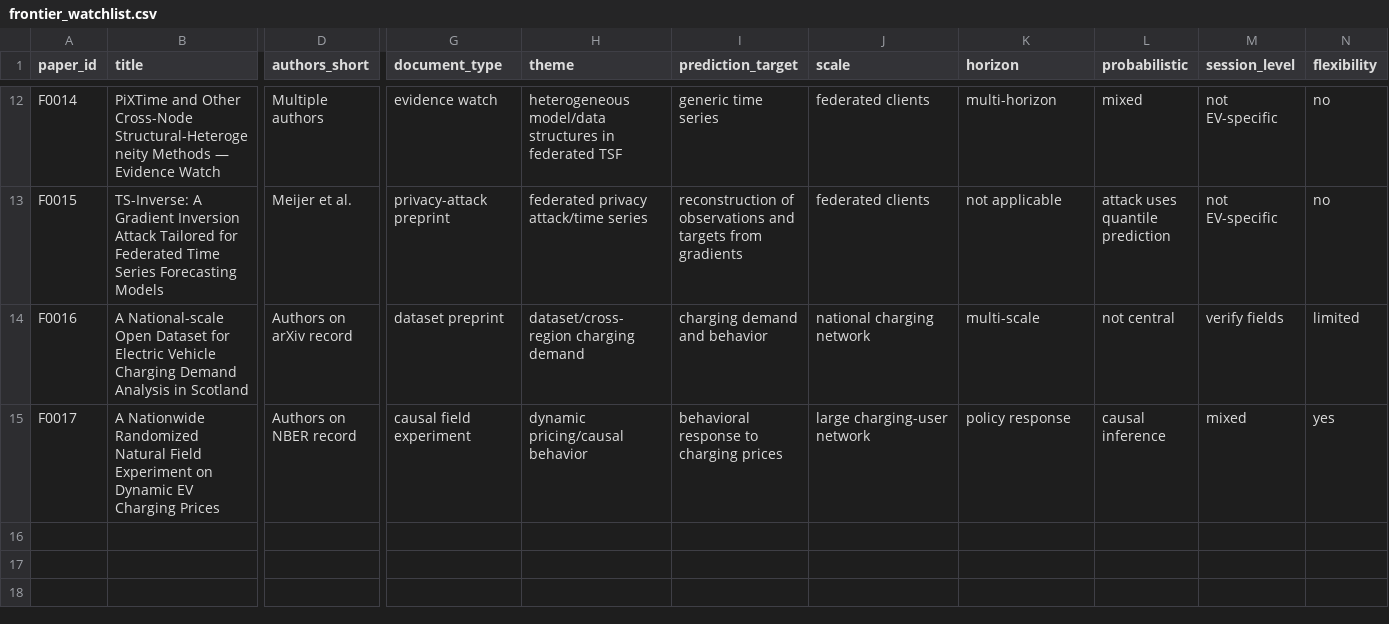
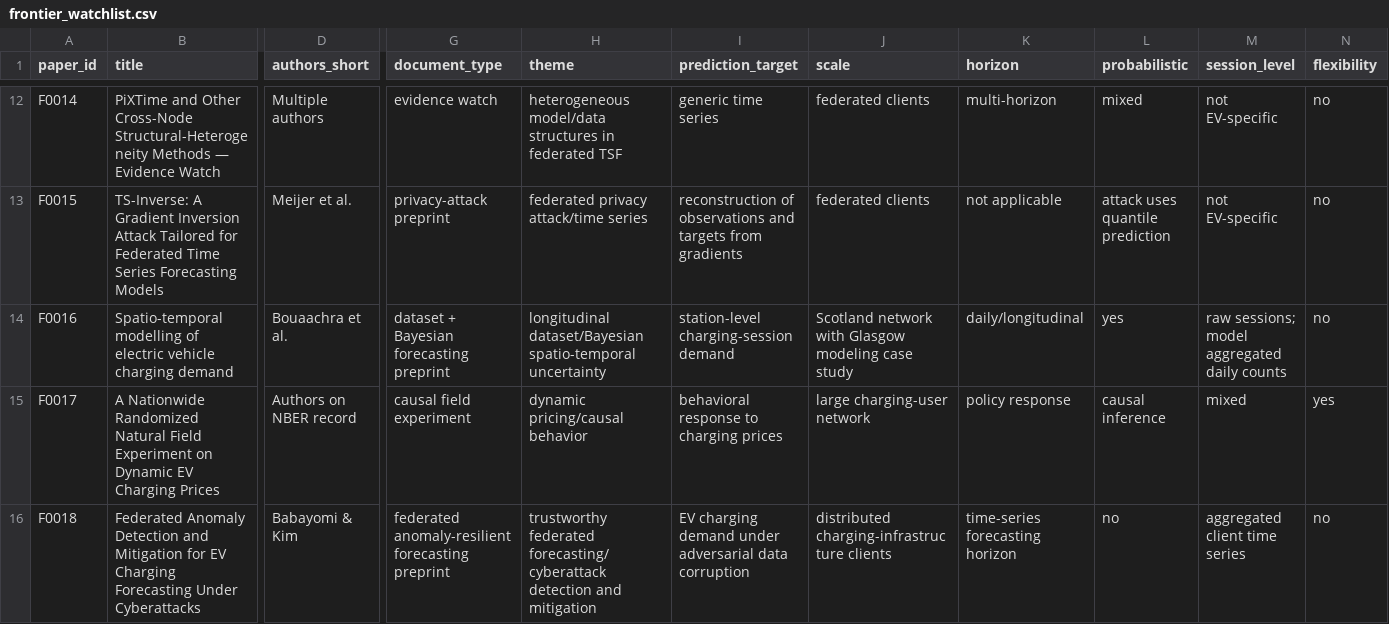
Before and after one commit to Kato814/EV-Charging-Forecasting-Research, a CSV file: literature/frontier_watchlist.csv, drawn as a sheet; only a part is shown, gaps mark what is left out; rows hold the shown columns only; the diff covers the shown part only; the diff names each change by its address in the sheet, - before the commit and + after, or states it on an @@ line.

```diff
--- a/literature/frontier_watchlist.csv
+++ b/literature/frontier_watchlist.csv
-B14 (title): A National-scale Open Dataset for Electric Vehicle Charging Demand Analysis in Scotland
+B14 (title): Spatio-temporal modelling of electric vehicle charging demand
-D14 (authors_short): Authors on arXiv record
+D14 (authors_short): Bouaachra et al.
-G14 (document_type): dataset preprint
+G14 (document_type): dataset + Bayesian forecasting preprint
-H14 (theme): dataset/cross-region charging demand
+H14 (theme): longitudinal dataset/Bayesian spatio-temporal uncertainty
-I14 (prediction_target): charging demand and behavior
+I14 (prediction_target): station-level charging-session demand
-J14 (scale): national charging network
+J14 (scale): Scotland network with Glasgow modeling case study
-K14 (horizon): multi-scale
+K14 (horizon): daily/longitudinal
-L14 (probabilistic): not central
+L14 (probabilistic): yes
-M14 (session_level): verify fields
+M14 (session_level): raw sessions; model aggregated daily counts
-N14 (flexibility): limited
+N14 (flexibility): no
+row 16: F0018 | Federated Anomaly Detection and Mitigation for EV Charging Forecasting Under Cyberattacks | Babayomi & Kim | federated anomaly-resilient forecasting preprint | trustworthy federated forecasting/cyberattack detection and mitigation | EV charging demand under adversarial data corruption | distributed charging-infrastructure clients | time-series forecasting horizon | no | aggregated client time series | no
```
Also changed, not shown: 3 added rows and 24 edited cells elsewhere in this file, datasets/dataset_catalog.csv, datasets/field_audit.csv, 52 other files.
